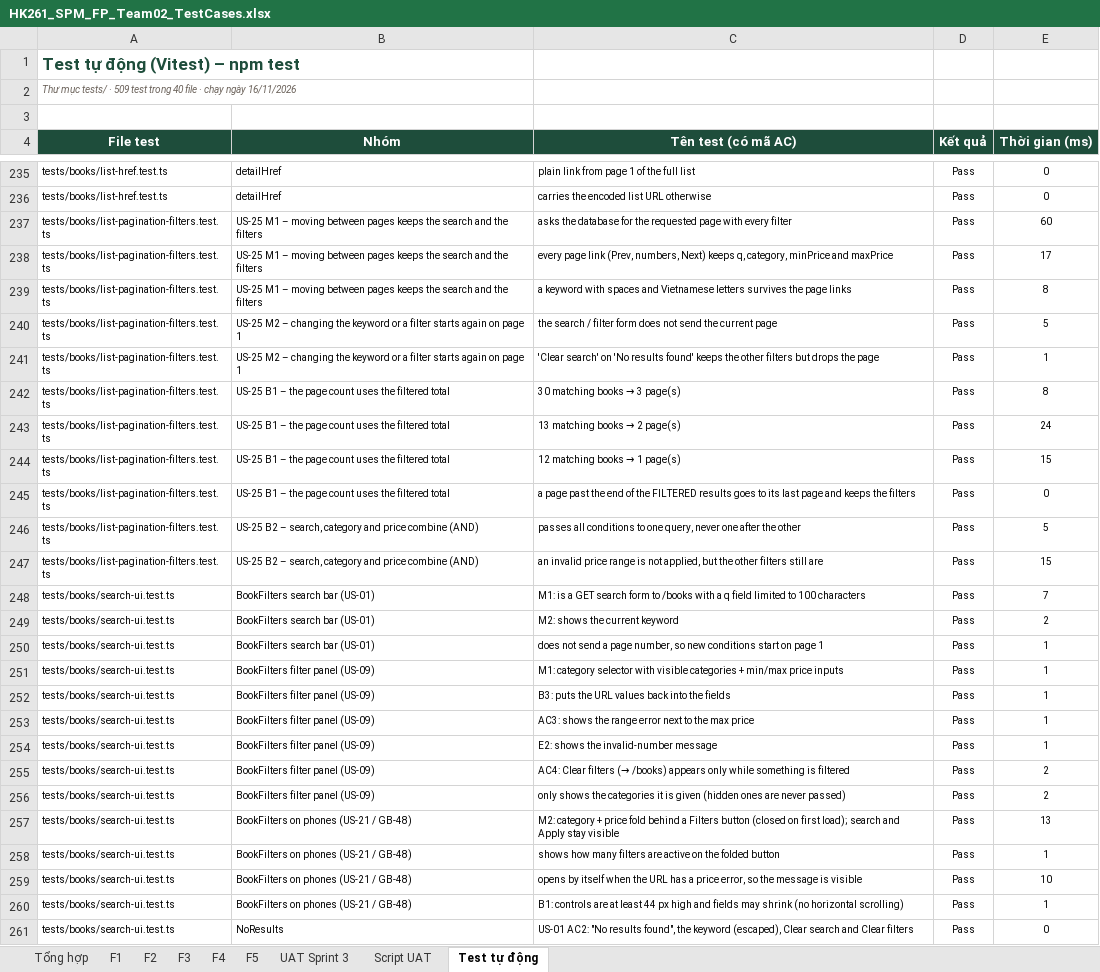
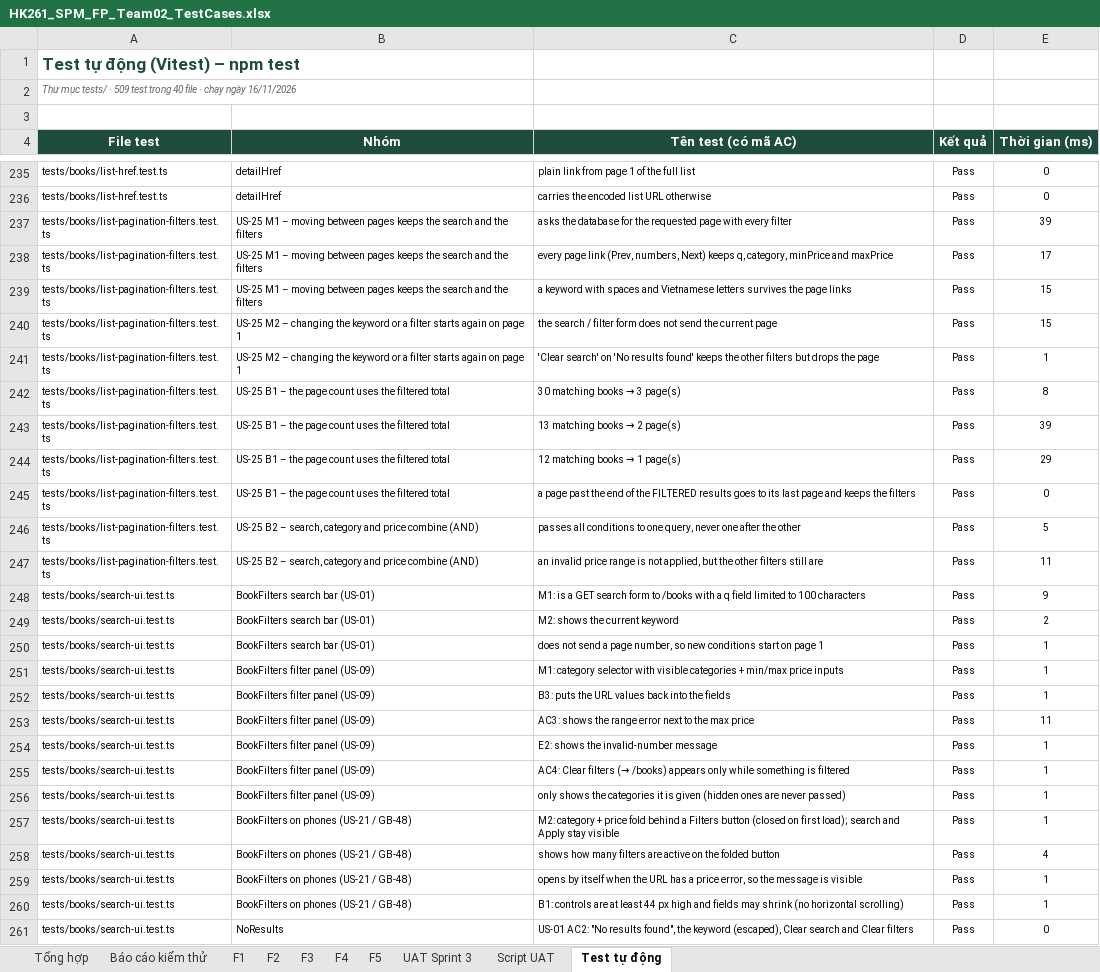
Before and after one commit to ThienDuong-1207/Group02_BookStore, an Excel workbook: docs/test-cases/HK261_SPM_FP_Team02_TestCases.xlsx, sheet Test tự động, drawn as a sheet; only a part is shown, gaps mark what is left out; values as stored, in another font and other column widths than the file's, no borders; conditional formats not drawn; the diff covers the shown part only; the diff names each change by its address in the sheet, - before the commit and + after, or states it on an @@ line.

```diff
--- a/docs/test-cases/HK261_SPM_FP_Team02_TestCases.xlsx (sheet Test tự động)
+++ b/docs/test-cases/HK261_SPM_FP_Team02_TestCases.xlsx (sheet Test tự động)
+sheet tab: Báo cáo kiểm thử
-E237 (Thời gian (ms)): 60
+E237 (Thời gian (ms)): 39
-E239 (Thời gian (ms)): 8
+E239 (Thời gian (ms)): 15
-E240 (Thời gian (ms)): 5
+E240 (Thời gian (ms)): 15
-E243 (Thời gian (ms)): 24
+E243 (Thời gian (ms)): 39
-E244 (Thời gian (ms)): 15
+E244 (Thời gian (ms)): 29
-E247 (Thời gian (ms)): 15
+E247 (Thời gian (ms)): 11
-E248 (Thời gian (ms)): 7
+E248 (Thời gian (ms)): 9
-E253 (Thời gian (ms)): 1
+E253 (Thời gian (ms)): 11
-E255:E256 (Thời gian (ms)): 2
+E255:E256 (Thời gian (ms)): 1
-E257 (Thời gian (ms)): 13
+E257 (Thời gian (ms)): 1
-E258 (Thời gian (ms)): 1
+E258 (Thời gian (ms)): 4
-E259 (Thời gian (ms)): 10
+E259 (Thời gian (ms)): 1
```
Also changed, not shown: 82 edited cells elsewhere in this sheet, sheet Script UAT.
